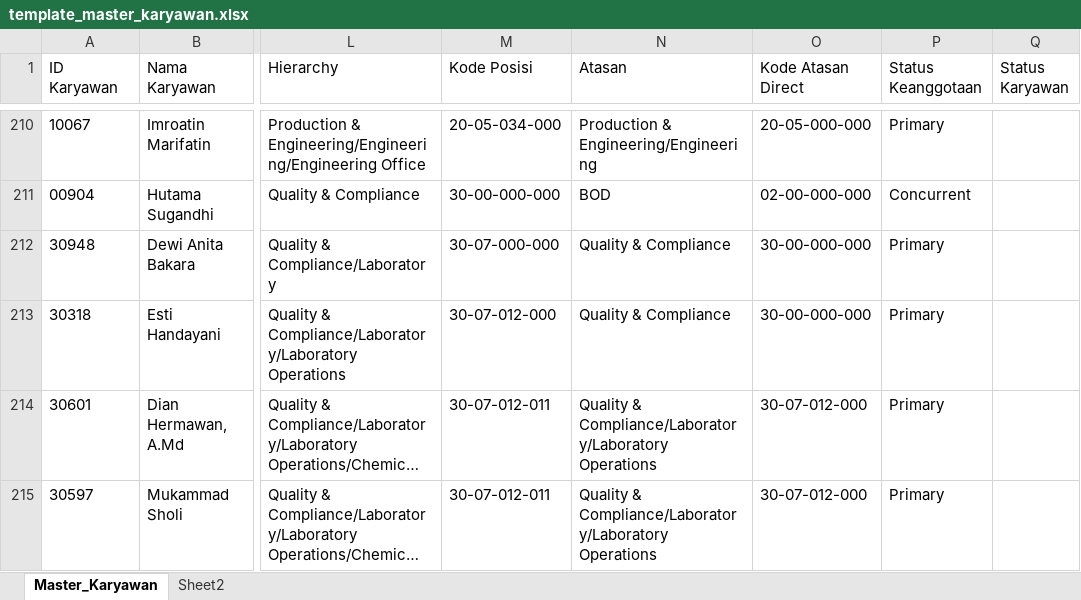
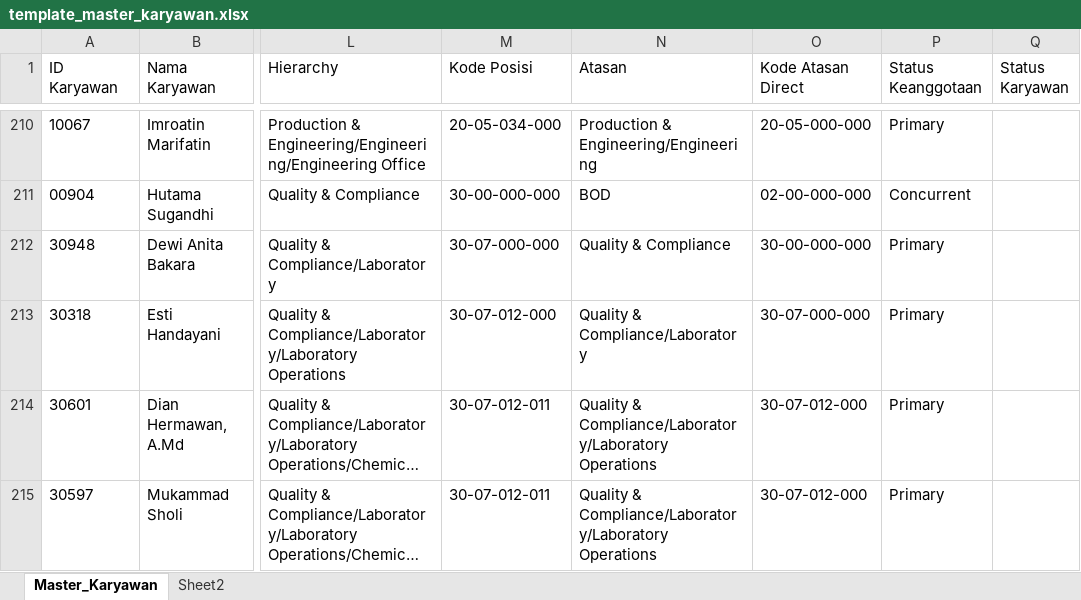
Before and after one commit to putrayogasara/org-future-aci, an Excel workbook: template_master_karyawan.xlsx, sheet Master_Karyawan, drawn as a sheet; only a part is shown, gaps mark what is left out; long unchanged cells end in …; values as stored, in another font and other column widths than the file's, no borders; table styles not drawn; the diff names each change by its address in the sheet, - before the commit and + after, or states it on an @@ line.

Commit message:
refine struktur

```diff
--- a/template_master_karyawan.xlsx (sheet Master_Karyawan)
+++ b/template_master_karyawan.xlsx (sheet Master_Karyawan)
-N213 (Atasan): Quality & Compliance
+N213 (Atasan): Quality & Compliance/Laboratory
-O213 (Kode Atasan Direct): 30-00-000-000
+O213 (Kode Atasan Direct): 30-07-000-000
```
